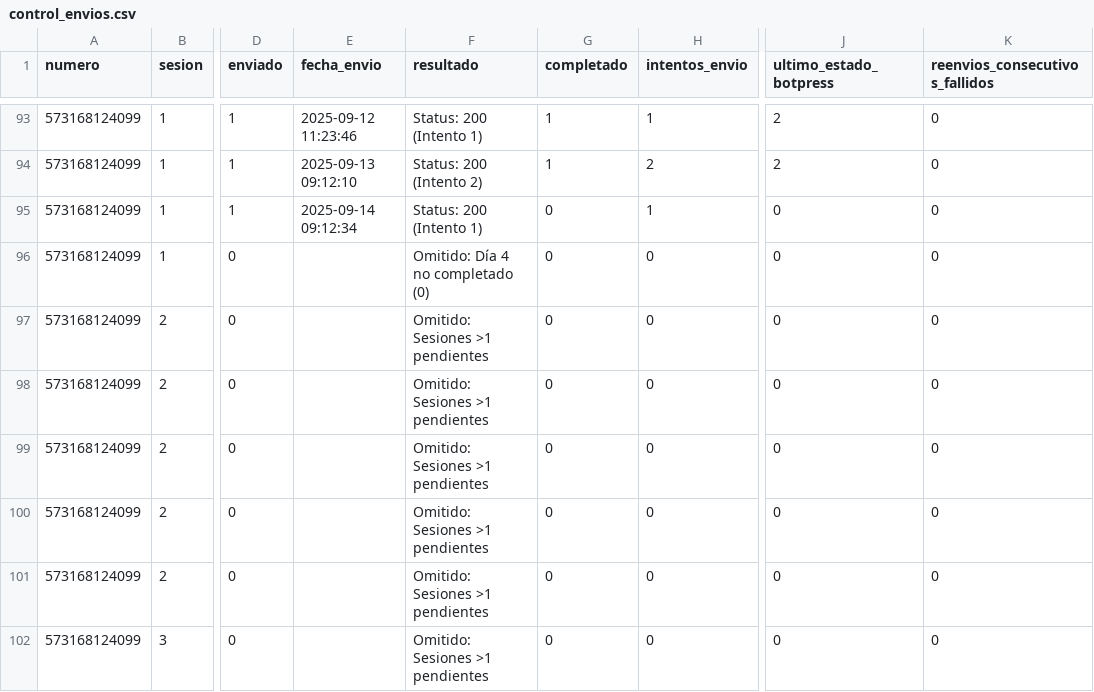
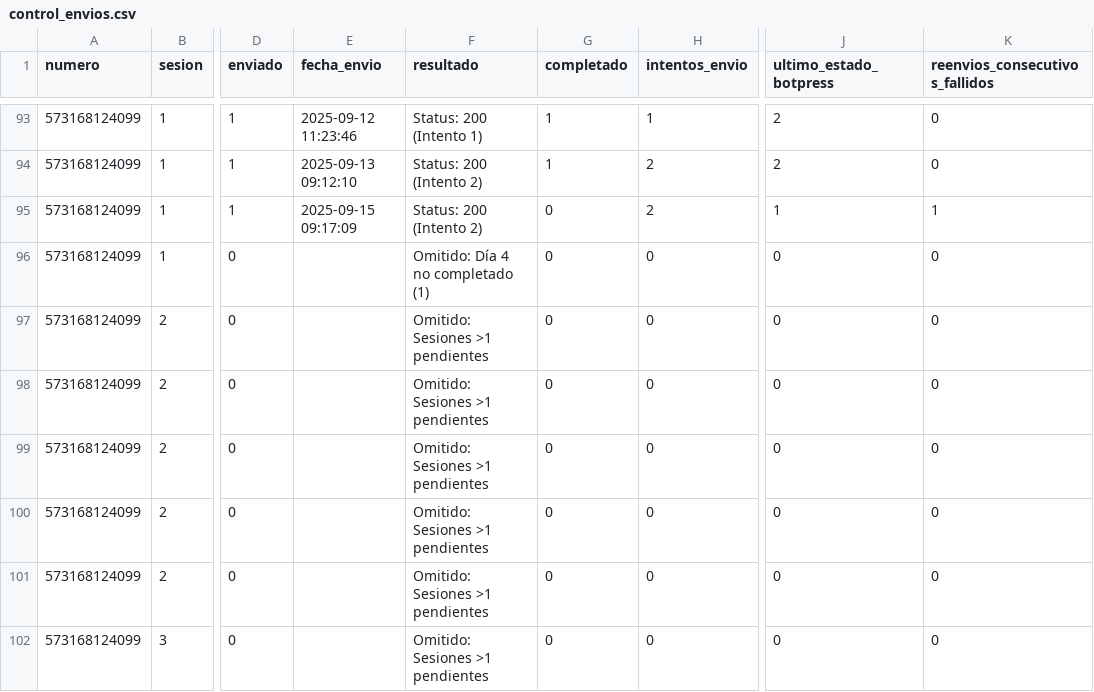
Before and after one commit to Rodato/AMA-Bot_automation, a CSV file: control_envios.csv, drawn as a sheet; only a part is shown, gaps mark what is left out; the diff names each change by its address in the sheet, - before the commit and + after, or states it on an @@ line.

```diff
--- a/control_envios.csv
+++ b/control_envios.csv
-E95 (fecha_envio): 2025-09-14 09:12:34
+E95 (fecha_envio): 2025-09-15 09:17:09
-F95 (resultado): Status: 200 (Intento 1)
+F95 (resultado): Status: 200 (Intento 2)
-H95 (intentos_envio): 1
+H95 (intentos_envio): 2
-J95 (ultimo_estado_botpress): 0
+J95 (ultimo_estado_botpress): 1
-K95 (reenvios_consecutivos_fallidos): 0
+K95 (reenvios_consecutivos_fallidos): 1
-F96 (resultado): Omitido: Día 4 no completado (0)
+F96 (resultado): Omitido: Día 4 no completado (1)
```
